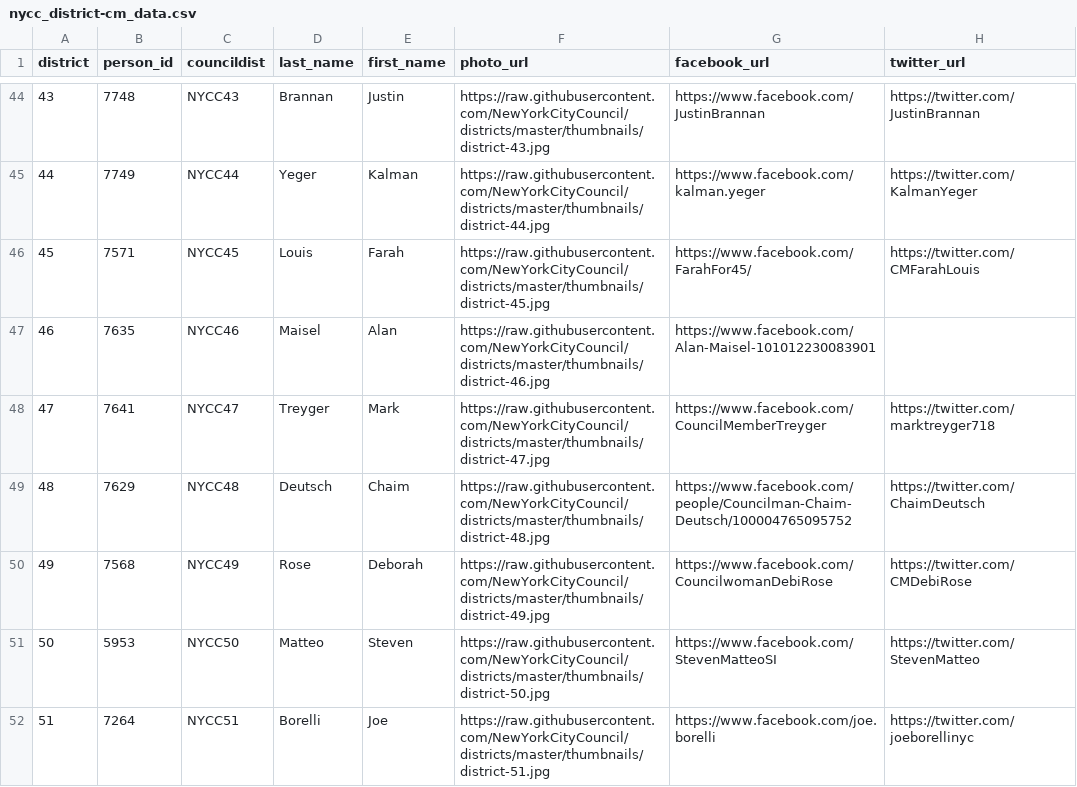
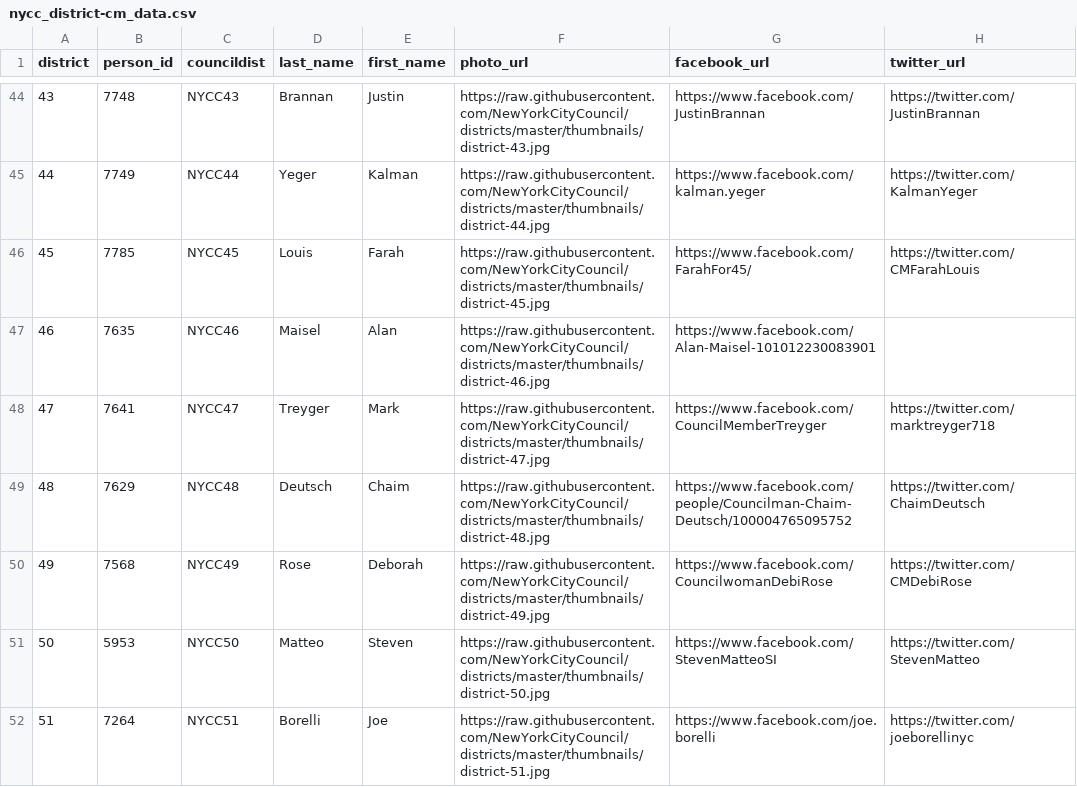
Before and after one commit to NewYorkCityCouncil/districts, a CSV file: district_data/nycc_district-cm_data.csv, drawn as a sheet; only a part is shown, gaps mark what is left out; the diff names each change by its address in the sheet, - before the commit and + after, or states it on an @@ line.

Commit message:
update farah louis person id

```diff
--- a/district_data/nycc_district-cm_data.csv
+++ b/district_data/nycc_district-cm_data.csv
-B46 (person_id): 7571
+B46 (person_id): 7785
```
